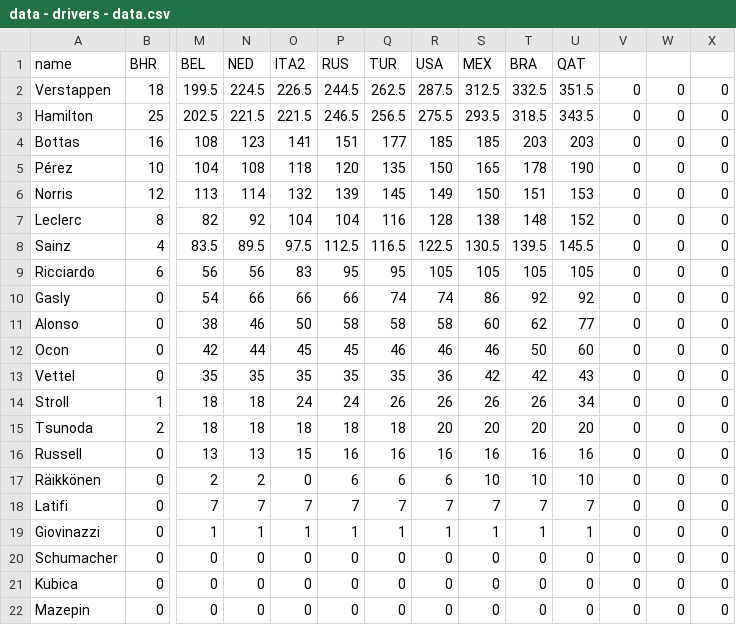
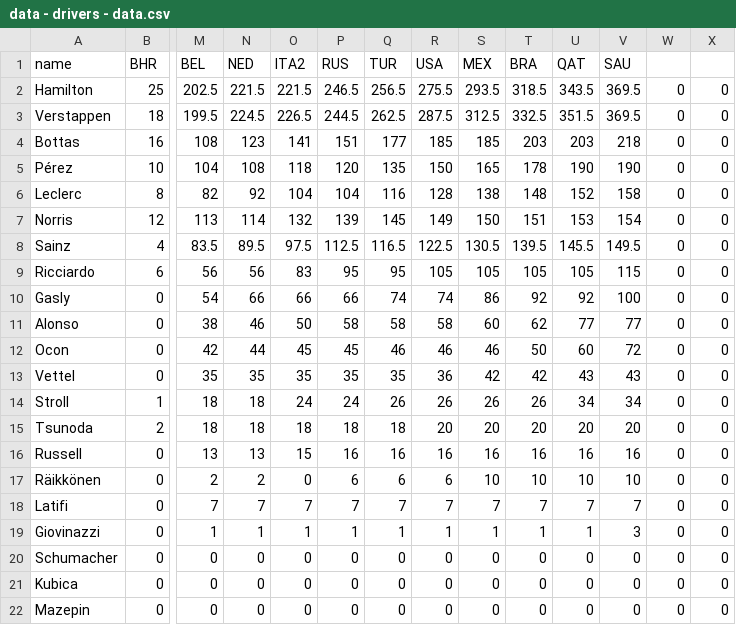
Before and after one commit to ebuddj/2021-f1standings, a CSV file: media/data/data - drivers - data.csv, drawn as a sheet; only a part is shown, gaps mark what is left out; removed rows and columns are numbered as before the commit, all else as after; rows hold the shown columns only; the diff names each change by its address in the sheet, - before the commit and + after, or states it on an @@ line.

```diff
--- a/media/data/data - drivers - data.csv
+++ b/media/data/data - drivers - data.csv
-V1: (empty)
+V1: SAU
-row 2: Verstappen | 18 | 199.5 | 224.5 | 226.5 | 244.5 | 262.5 | 287.5 | 312.5 | 332.5 | 351.5 | 0 | 0 | 0
-V2 (SAU): 0
+V2 (SAU): 369.5
+row 3: Verstappen | 18 | 199.5 | 224.5 | 226.5 | 244.5 | 262.5 | 287.5 | 312.5 | 332.5 | 351.5 | 369.5 | 0 | 0
-V4 (SAU): 0
+V4 (SAU): 218
-V5 (SAU): 0
+V5 (SAU): 190
-row 6: Norris | 12 | 113 | 114 | 132 | 139 | 145 | 149 | 150 | 151 | 153 | 0 | 0 | 0
-V6 (SAU): 0
+V6 (SAU): 158
+row 7: Norris | 12 | 113 | 114 | 132 | 139 | 145 | 149 | 150 | 151 | 153 | 154 | 0 | 0
-V8 (SAU): 0
+V8 (SAU): 149.5
-V9 (SAU): 0
+V9 (SAU): 115
-V10 (SAU): 0
+V10 (SAU): 100
-V11 (SAU): 0
+V11 (SAU): 77
-V12 (SAU): 0
+V12 (SAU): 72
-V13 (SAU): 0
+V13 (SAU): 43
-V14 (SAU): 0
+V14 (SAU): 34
-V15 (SAU): 0
+V15 (SAU): 20
-V16 (SAU): 0
+V16 (SAU): 16
-V17 (SAU): 0
+V17 (SAU): 10
-V18 (SAU): 0
+V18 (SAU): 7
-V19 (SAU): 0
+V19 (SAU): 3
```
Also changed, not shown: media/data/data - teams - data.csv, public/data/data - drivers - data.csv, 3 other files.
